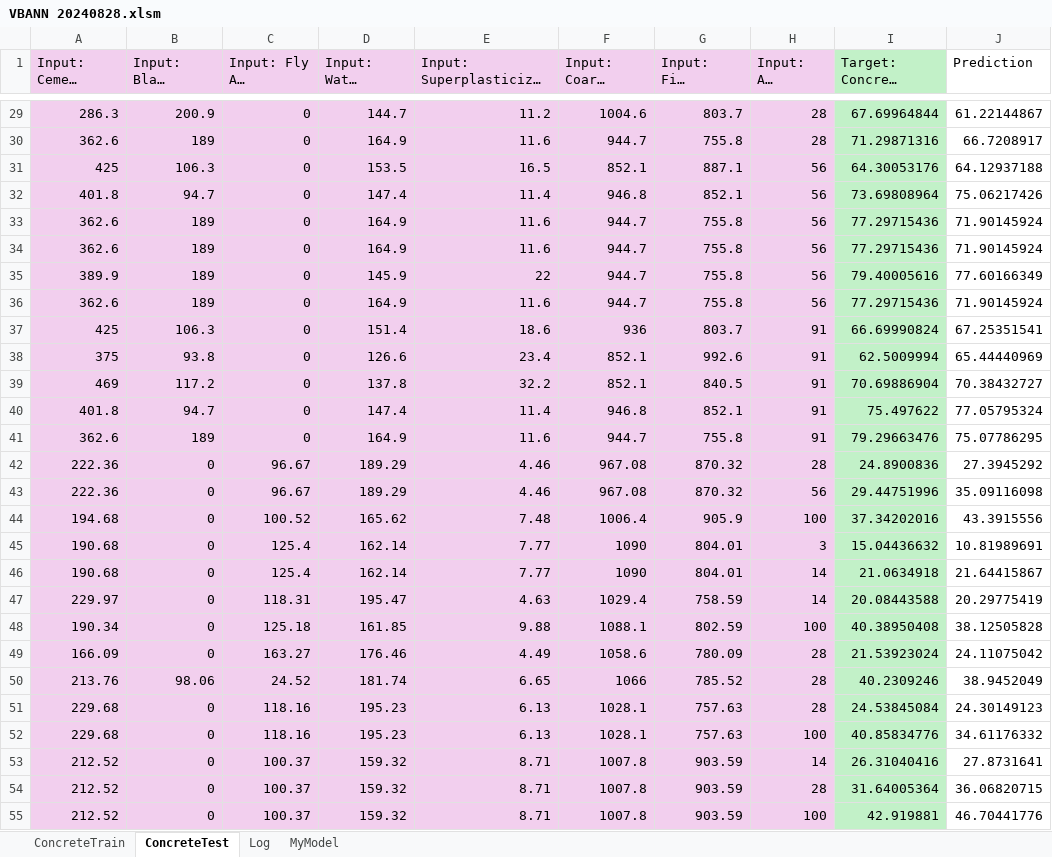
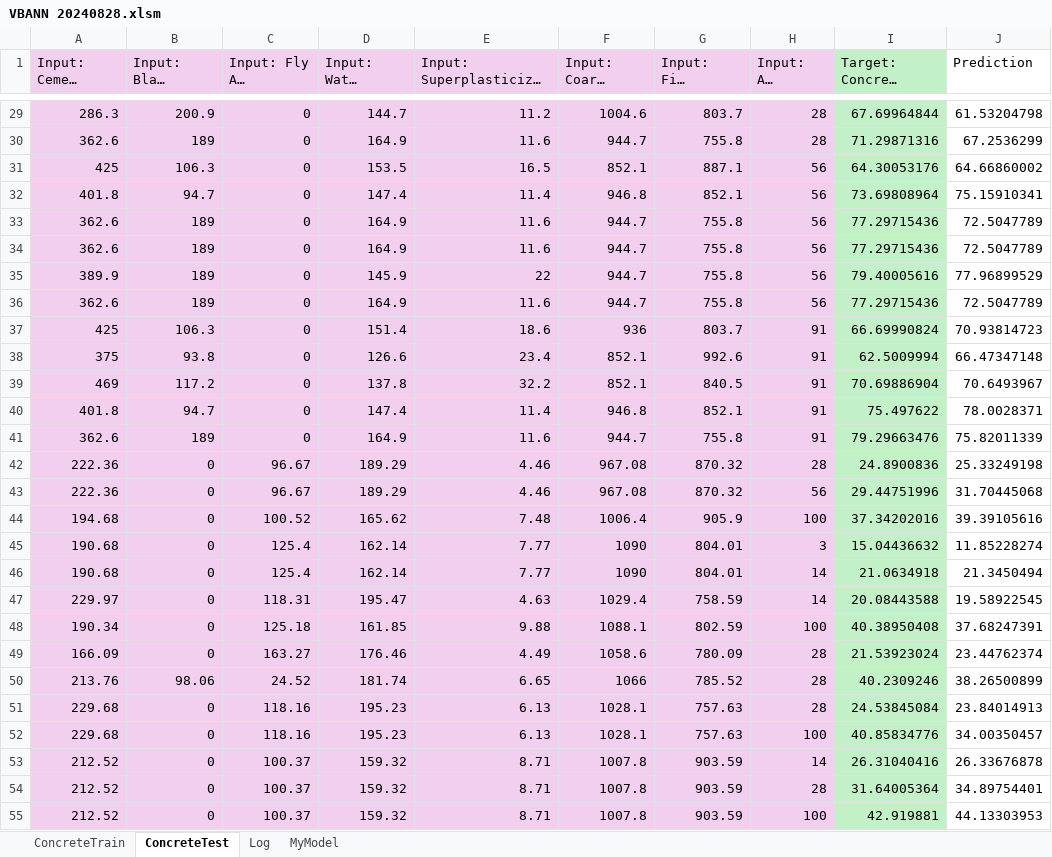
Before and after one commit to personalityson/VBANN, an Excel workbook: VBANN 20240828.xlsm, sheet ConcreteTest, drawn as a sheet; only a part is shown, gaps mark what is left out; long unchanged cells end in …; values as stored, in another font and other column widths than the file's, no borders; charts and pictures not drawn; the diff covers the shown part only; the diff names each change by its address in the sheet, - before the commit and + after, or states it on an @@ line.

```diff
--- a/VBANN 20240828.xlsm (sheet ConcreteTest)
+++ b/VBANN 20240828.xlsm (sheet ConcreteTest)
-J29 (Prediction): 61.22144867
+J29 (Prediction): 61.53204798
-J30 (Prediction): 66.7208917
+J30 (Prediction): 67.2536299
-J31 (Prediction): 64.12937188
+J31 (Prediction): 64.66860002
-J32 (Prediction): 75.06217426
+J32 (Prediction): 75.15910341
-J33:J34 (Prediction): 71.90145924
+J33:J34 (Prediction): 72.5047789
-J35 (Prediction): 77.60166349
+J35 (Prediction): 77.96899529
-J36 (Prediction): 71.90145924
+J36 (Prediction): 72.5047789
-J37 (Prediction): 67.25351541
+J37 (Prediction): 70.93814723
-J38 (Prediction): 65.44440969
+J38 (Prediction): 66.47347148
-J39 (Prediction): 70.38432727
+J39 (Prediction): 70.6493967
-J40 (Prediction): 77.05795324
+J40 (Prediction): 78.0028371
-J41 (Prediction): 75.07786295
+J41 (Prediction): 75.82011339
-J42 (Prediction): 27.3945292
+J42 (Prediction): 25.33249198
-J43 (Prediction): 35.09116098
+J43 (Prediction): 31.70445068
-J44 (Prediction): 43.3915556
+J44 (Prediction): 39.39105616
-J45 (Prediction): 10.81989691
+J45 (Prediction): 11.85228274
-J46 (Prediction): 21.64415867
+J46 (Prediction): 21.3450494
-J47 (Prediction): 20.29775419
+J47 (Prediction): 19.58922545
-J48 (Prediction): 38.12505828
+J48 (Prediction): 37.68247391
-J49 (Prediction): 24.11075042
+J49 (Prediction): 23.44762374
-J50 (Prediction): 38.9452049
+J50 (Prediction): 38.26500899
-J51 (Prediction): 24.30149123
+J51 (Prediction): 23.84014913
-J52 (Prediction): 34.61176332
+J52 (Prediction): 34.00350457
-J53 (Prediction): 27.8731641
+J53 (Prediction): 26.33676878
-J54 (Prediction): 36.06820715
+J54 (Prediction): 34.89754401
-J55 (Prediction): 46.70441776
+J55 (Prediction): 44.13303953
```
Also changed, not shown: 183 edited cells elsewhere in this sheet, sheet MyModel, charts or pictures, 2 other files.
